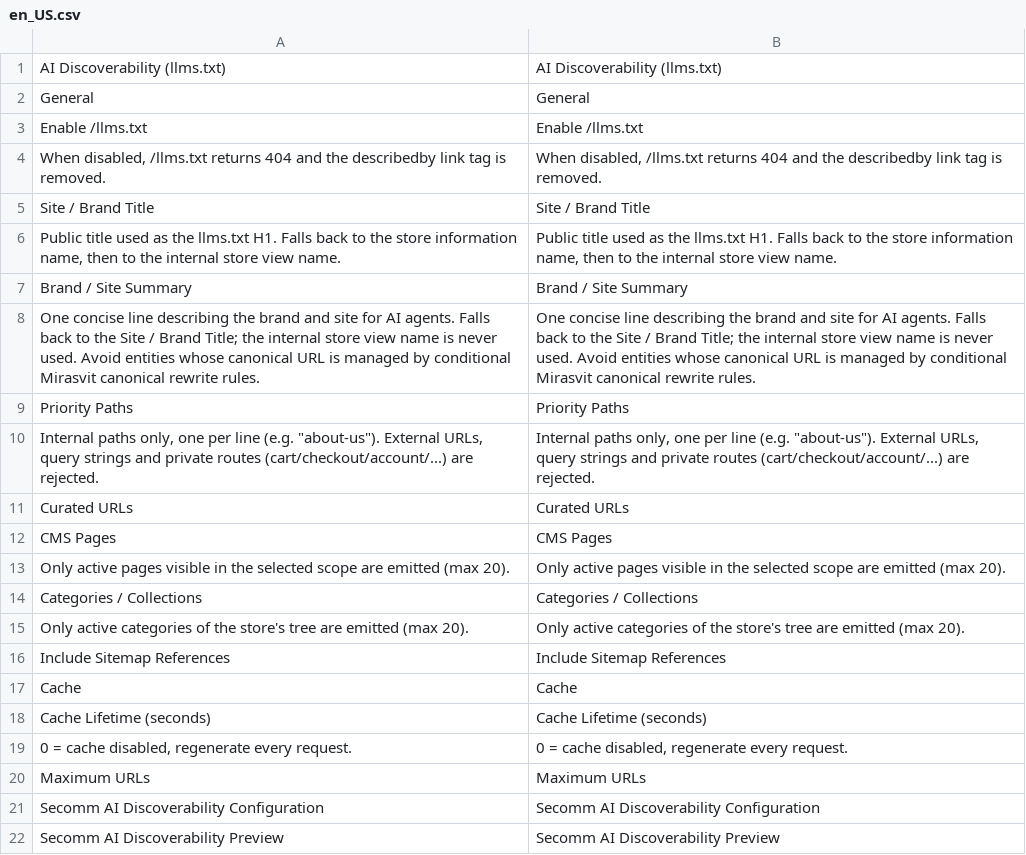
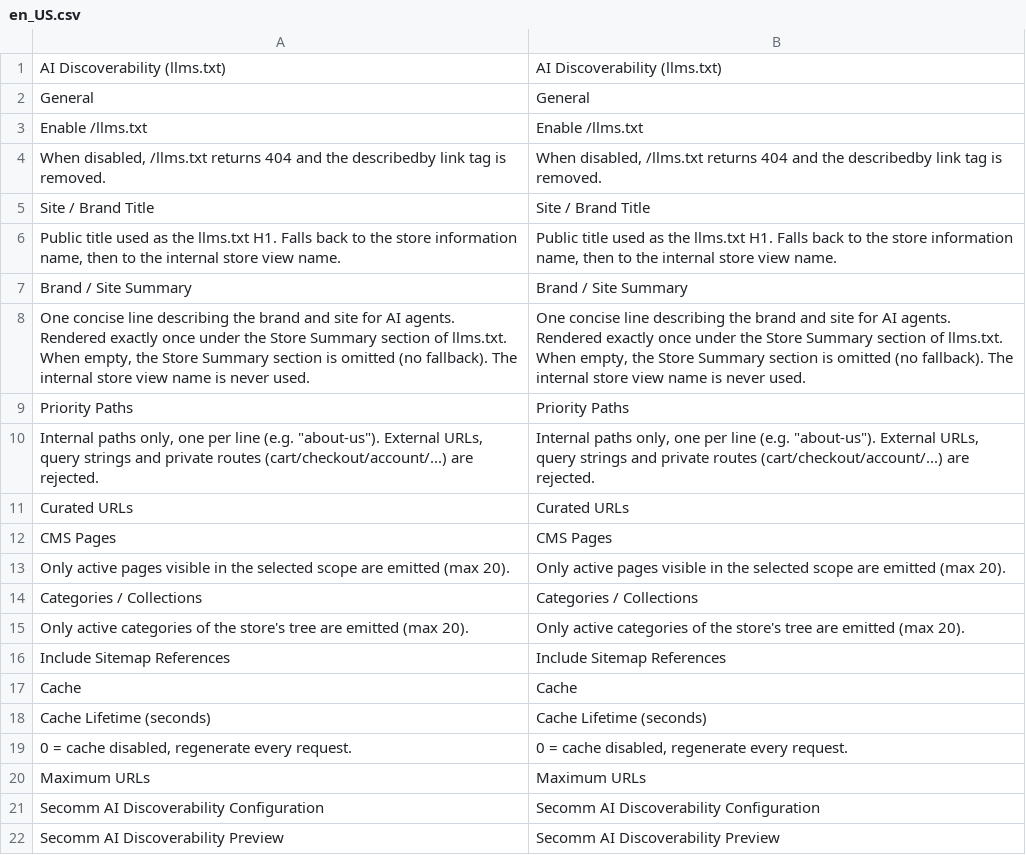
Before and after one commit to secomm-dev/slaunchpad, a CSV file: app/code/Secomm/AiDiscoverability/i18n/en_US.csv, drawn as a sheet.

```diff
--- a/app/code/Secomm/AiDiscoverability/i18n/en_US.csv
+++ b/app/code/Secomm/AiDiscoverability/i18n/en_US.csv
@@ -7,3 +7,3 @@
 "Brand / Site Summary","Brand / Site Summary"
-"One concise line describing the brand and site for AI agents. Falls back to the Site / Brand Title; the internal store view name is never used. Avoid entities whose canonical URL is managed by conditional Mirasvit canonical rewrite rules.","One concise line describing the brand and site for AI agents. Falls back to the Site / Brand Title; the internal store view name is never used. Avoid entities whose canonical URL is managed by conditional Mirasvit canonical rewrite rules."
+"One concise line describing the brand and site for AI agents. Rendered exactly once under the Store Summary section of llms.txt. When empty, the Store Summary section is omitted (no fallback). The internal store view name is never used.","One concise line describing the brand and site for AI agents. Rendered exactly once under the Store Summary section of llms.txt. When empty, the Store Summary section is omitted (no fallback). The internal store view name is never used."
 "Priority Paths","Priority Paths"
```
Also changed, not shown: app/code/Secomm/AiDiscoverability/i18n/vi_VN.csv, 12 other files.
